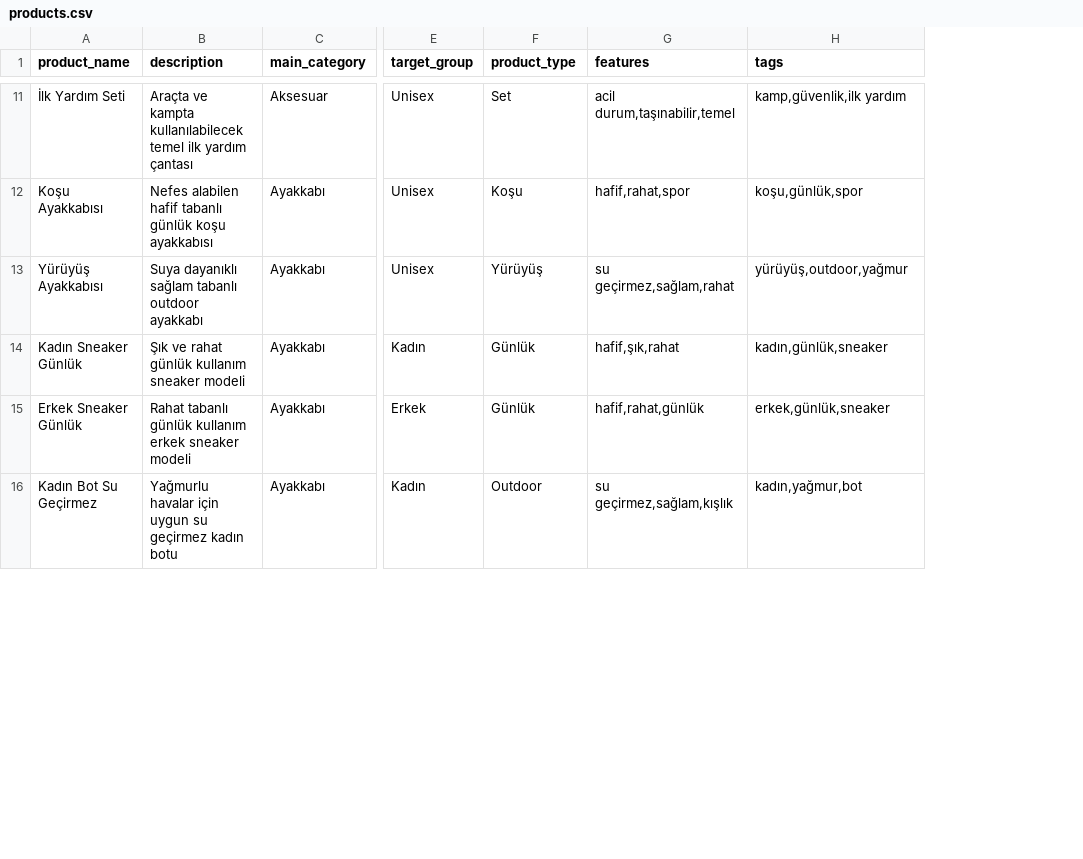
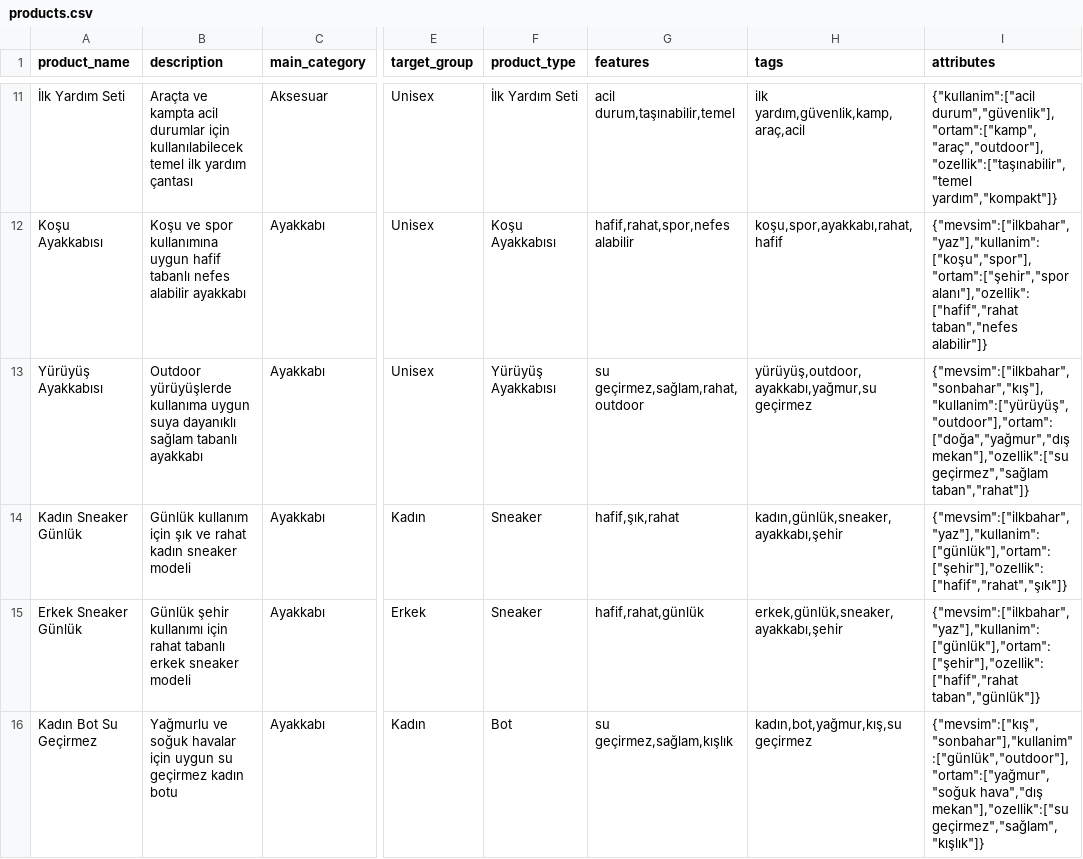
Before and after one commit to muratelma/ai-market-chatbot, a CSV file: backend/products.csv, drawn as a sheet; only a part is shown, gaps mark what is left out; the diff covers the shown part only; the diff names each change by its address in the sheet, - before the commit and + after, or states it on an @@ line.

Commit message:
Add attributes support and improve product type filtering

```diff
--- a/backend/products.csv
+++ b/backend/products.csv
+column I (attributes), rows 11-16: {"kullanim":["acil durum","güvenlik"],"ortam":["kamp","araç","outdoor"],"ozellik":["taşınabilir","temel yardım","kompakt"]} | {"mevsim":["ilkbahar","yaz"],"kullanim":["koşu","spor"],"ortam":["şehir","spor alanı"],"ozellik":["hafif","rahat taban","nefes alabilir"]} | {"mevsim":["ilkbahar","sonbahar","kış"],"kullanim":["yürüyüş","outdoor"],"ortam":["doğa","yağmur","dış mekan"],"ozellik":["su geçirmez","sağlam taban","rahat"]} | {"mevsim":["ilkbahar","yaz"],"kullanim":["günlük"],"ortam":["şehir"],"ozellik":["hafif","rahat","şık"]} | {"mevsim":["ilkbahar","yaz"],"kullanim":["günlük"],"ortam":["şehir"],"ozellik":["hafif","rahat taban","günlük"]} | {"mevsim":["kış","sonbahar"],"kullanim":["günlük","outdoor"],"ortam":["yağmur","soğuk hava","dış mekan"],"ozellik":["su geçirmez","sağlam","kışlık"]}
-B11 (description): …ve kampta kullanılabilecek temel…
+B11 (description): …ve kampta acil durumlar için kullanılabilecek temel…
-F11 (product_type): Set
+F11 (product_type): İlk Yardım Seti
-H11 (tags): kamp,güvenlik,ilk yardım
+H11 (tags): ilk yardım,güvenlik,kamp,araç,acil
-B12 (description): Nefes alabilen hafif tabanlı günlük koşu ayakkabısı
+B12 (description): Koşu ve spor kullanımına uygun hafif tabanlı nefes alabilir ayakkabı
-F12 (product_type): Koşu
+F12 (product_type): Koşu Ayakkabısı
-G12 (features): hafif,rahat,spor
+G12 (features): hafif,rahat,spor,nefes alabilir
-H12 (tags): koşu,günlük,spor
+H12 (tags): koşu,spor,ayakkabı,rahat,hafif
-B13 (description): Suya dayanıklı sağlam tabanlı outdoor ayakkabı
+B13 (description): Outdoor yürüyüşlerde kullanıma uygun suya dayanıklı sağlam tabanlı ayakkabı
-F13 (product_type): Yürüyüş
+F13 (product_type): Yürüyüş Ayakkabısı
-G13 (features): su geçirmez,sağlam,rahat
+G13 (features): su geçirmez,sağlam,rahat,outdoor
-H13 (tags): yürüyüş,outdoor,yağmur
+H13 (tags): yürüyüş,outdoor,ayakkabı,yağmur,su geçirmez
-B14 (description): Şık ve rahat günlük kullanım sneaker modeli
+B14 (description): Günlük kullanım için şık ve rahat kadın sneaker modeli
-F14:F15 (product_type): Günlük
+F14:F15 (product_type): Sneaker
-H14 (tags): kadın,günlük,sneaker
+H14 (tags): kadın,günlük,sneaker,ayakkabı,şehir
-B15 (description): Rahat tabanlı günlük kullanım erkek sneaker…
+B15 (description): Günlük şehir kullanımı için rahat tabanlı erkek sneaker…
-H15 (tags): erkek,günlük,sneaker
+H15 (tags): erkek,günlük,sneaker,ayakkabı,şehir
-B16 (description): Yağmurlu havalar için…
+B16 (description): Yağmurlu ve soğuk havalar için…
-F16 (product_type): Outdoor
+F16 (product_type): Bot
-H16 (tags): kadın,yağmur,bot
+H16 (tags): kadın,bot,yağmur,kış,su geçirmez
```
Also changed, not shown: 67 edited cells elsewhere in this file, backend/taxonomy.csv, 4 other files.
